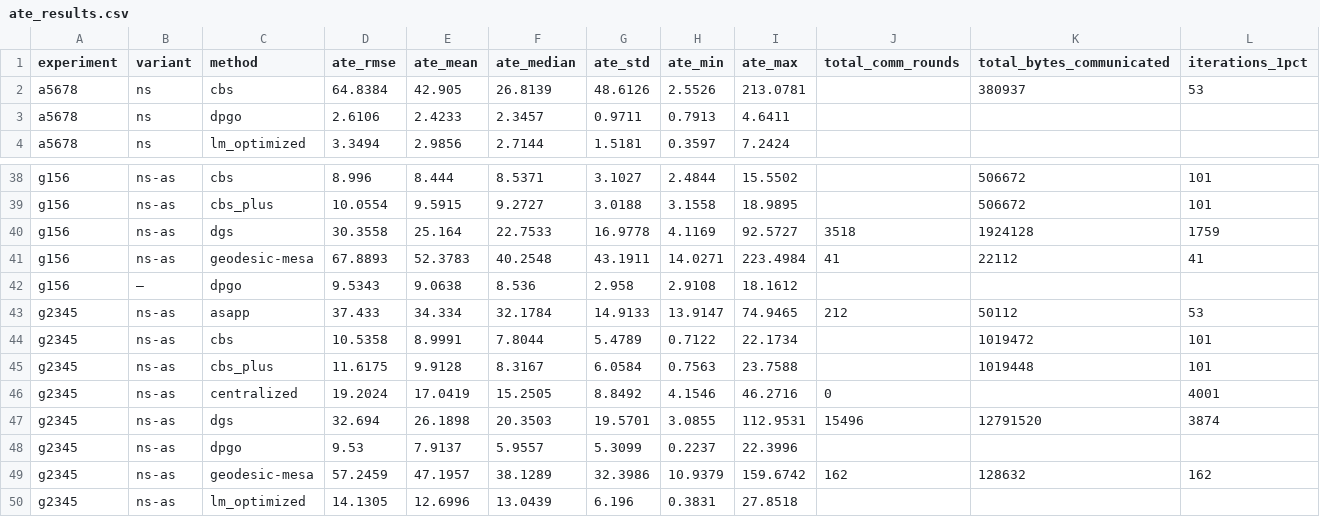
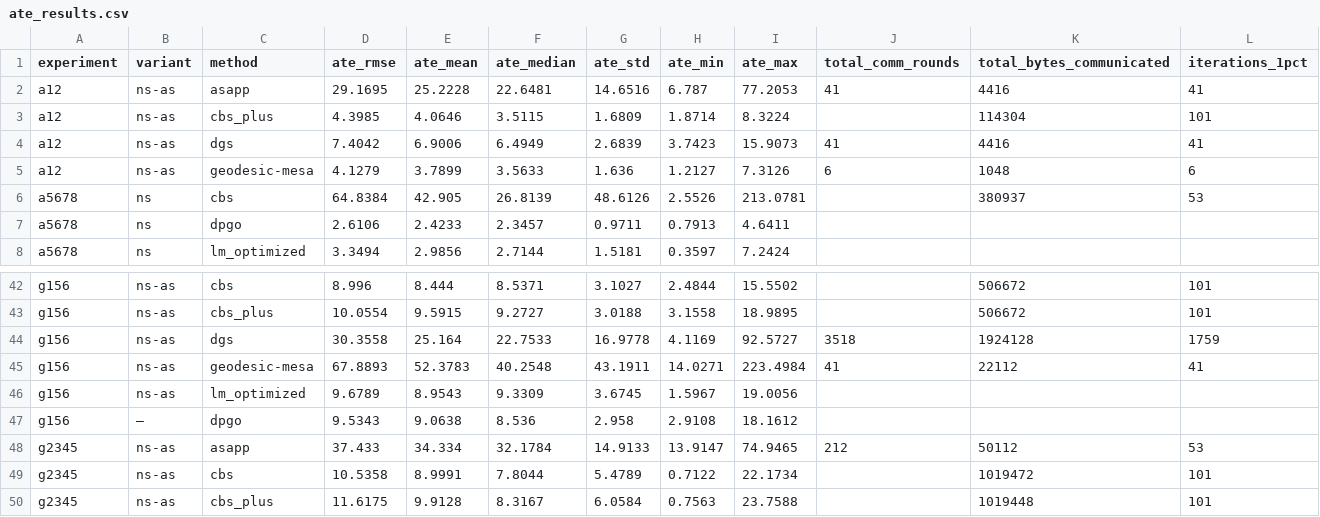
Before and after one commit to mikexyl/code-logs, a CSV file: ate_results.csv, drawn as a sheet; only a part is shown, gaps mark what is left out; the shorter side is filled out with more unchanged rows; the diff names each change by its address in the sheet, - before the commit and + after, or states it on an @@ line.

```diff
--- a/ate_results.csv
+++ b/ate_results.csv
+row 2: a12 | ns-as | asapp | 29.1695 | 25.2228 | 22.6481 | 14.6516 | 6.787 | 77.2053 | 41 | 4416 | 41
+row 3: a12 | ns-as | cbs_plus | 4.3985 | 4.0646 | 3.5115 | 1.6809 | 1.8714 | 8.3224 |  | 114304 | 101
+row 4: a12 | ns-as | dgs | 7.4042 | 6.9006 | 6.4949 | 2.6839 | 3.7423 | 15.9073 | 41 | 4416 | 41
+row 5: a12 | ns-as | geodesic-mesa | 4.1279 | 3.7899 | 3.5633 | 1.636 | 1.2127 | 7.3126 | 6 | 1048 | 6
+row 46: g156 | ns-as | lm_optimized | 9.6789 | 8.9543 | 9.3309 | 3.6745 | 1.5967 | 19.0056
```
Also changed, not shown: 6 other files.
